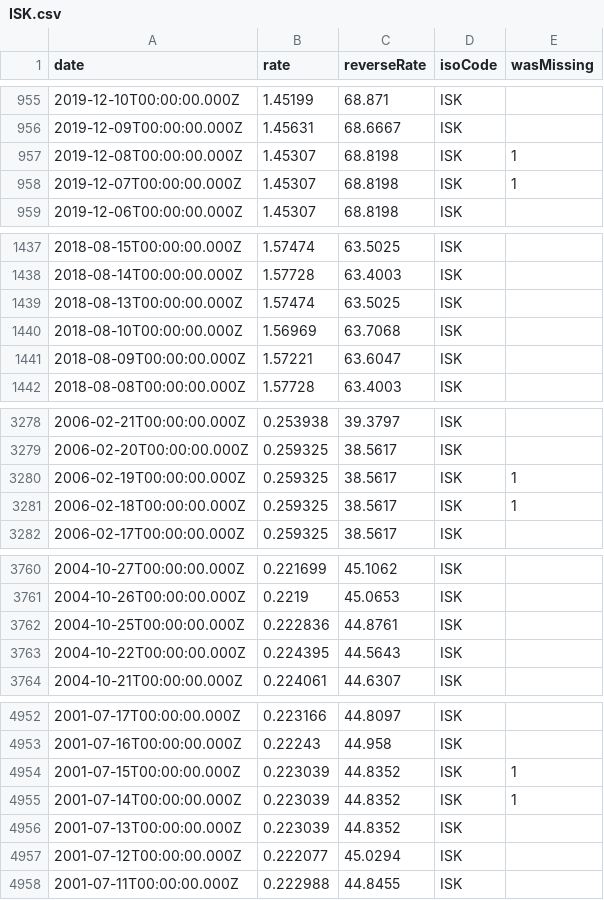
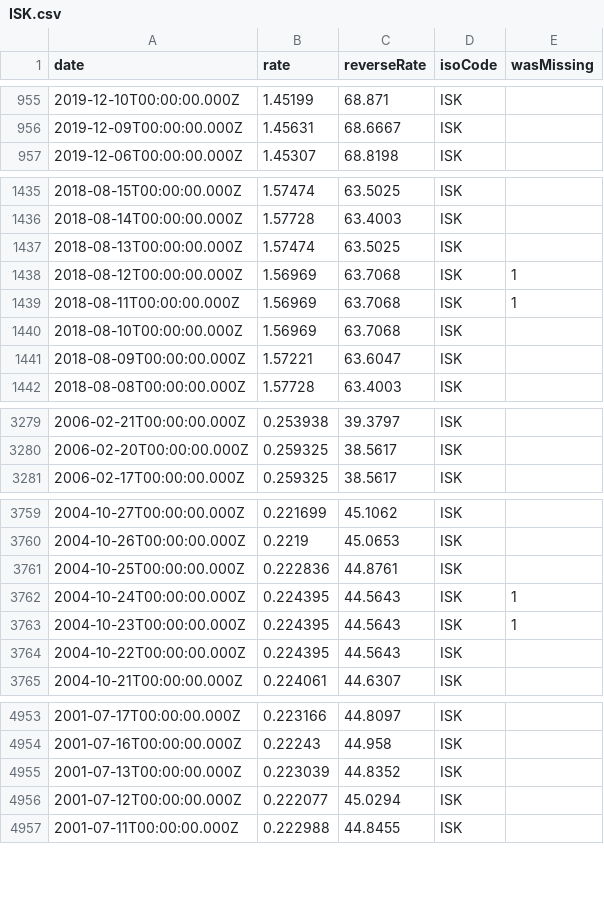
Before and after one commit to GeorgeSG/bnb-currency-exchange-rates, a CSV file: data/ISK.csv, drawn as a sheet; only a part is shown, gaps mark what is left out; the diff covers the shown part only.

Commit message:
Update exchange rates

```diff
--- a/data/ISK.csv
+++ b/data/ISK.csv
@@ -956,4 +956,2 @@
 "2019-12-09T00:00:00.000Z","1.45631","68.6667","ISK",
-"2019-12-08T00:00:00.000Z","1.45307","68.8198","ISK",1
-"2019-12-07T00:00:00.000Z","1.45307","68.8198","ISK",1
 "2019-12-06T00:00:00.000Z","1.45307","68.8198","ISK",
@@ -1439,2 +1437,4 @@
 "2018-08-13T00:00:00.000Z","1.57474","63.5025","ISK",
+"2018-08-12T00:00:00.000Z","1.56969","63.7068","ISK",1
+"2018-08-11T00:00:00.000Z","1.56969","63.7068","ISK",1
 "2018-08-10T00:00:00.000Z","1.56969","63.7068","ISK",
@@ -3279,4 +3280,2 @@
 "2006-02-20T00:00:00.000Z","0.259325","38.5617","ISK",
-"2006-02-19T00:00:00.000Z","0.259325","38.5617","ISK",1
-"2006-02-18T00:00:00.000Z","0.259325","38.5617","ISK",1
 "2006-02-17T00:00:00.000Z","0.259325","38.5617","ISK",
@@ -3762,2 +3761,4 @@
 "2004-10-25T00:00:00.000Z","0.222836","44.8761","ISK",
+"2004-10-24T00:00:00.000Z","0.224395","44.5643","ISK",1
+"2004-10-23T00:00:00.000Z","0.224395","44.5643","ISK",1
 "2004-10-22T00:00:00.000Z","0.224395","44.5643","ISK",
@@ -4953,4 +4954,2 @@
 "2001-07-16T00:00:00.000Z","0.22243","44.958","ISK",
-"2001-07-15T00:00:00.000Z","0.223039","44.8352","ISK",1
-"2001-07-14T00:00:00.000Z","0.223039","44.8352","ISK",1
 "2001-07-13T00:00:00.000Z","0.223039","44.8352","ISK",
```
Also changed, not shown: 1 added row elsewhere in this file, data/CYP.csv, data/EEK.csv, 40 other files.
